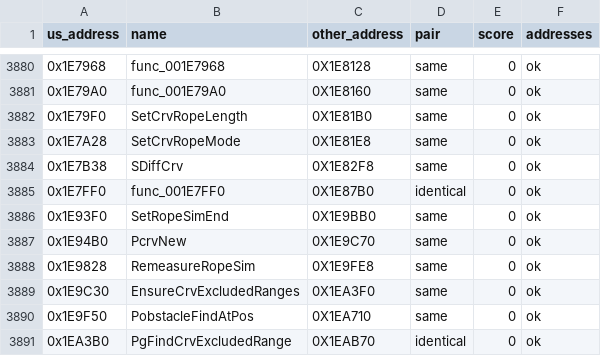
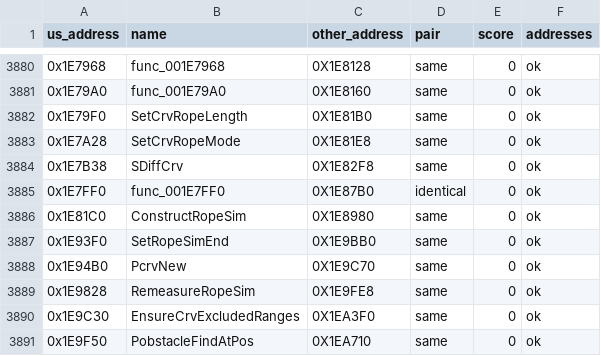
Before and after one commit to Blightwidow/rogue-byte, a TSV file: config/eu/c_status.tsv, drawn as a sheet; only a part is shown, gaps mark what is left out; the shorter side is filled out with more unchanged rows.

```diff
--- a/config/eu/c_status.tsv
+++ b/config/eu/c_status.tsv
@@ -3885,2 +3885,3 @@ us_address	name	other_address	pair	score	addresses
 0x1E7FF0	func_001E7FF0	0X1E87B0	identical	0	ok
+0x1E81C0	ConstructRopeSim	0X1E8980	same	0	ok
 0x1E93F0	SetRopeSimEnd	0X1E9BB0	same	0	ok
```
Also changed, not shown: config/eu/addresses.tsv, nonmatching/MANIFEST.tsv, 6 other files.
